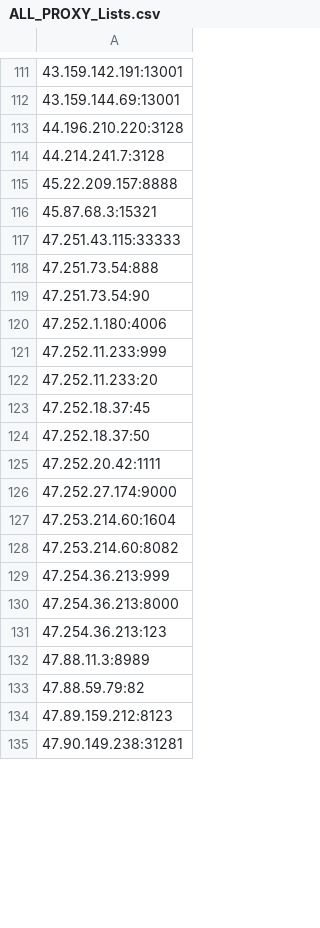
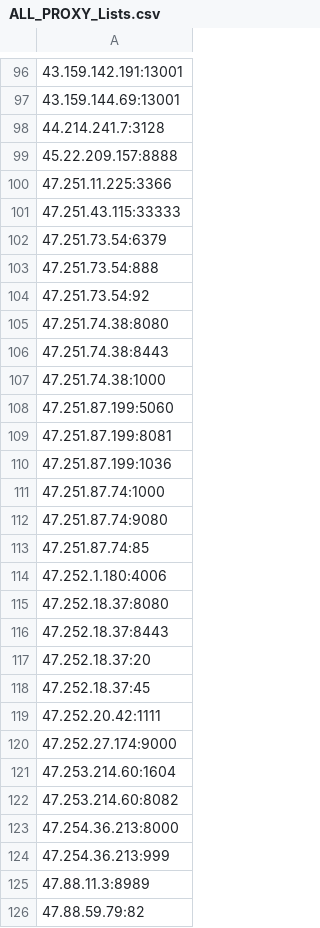
Before and after one commit to yassirusa/awesome-lists, a CSV file: Lists/PROXY/ALL_PROXY_Lists.csv, drawn as a sheet; only a part is shown, gaps mark what is left out; the shorter side is filled out with more unchanged rows; the diff covers the shown part only.

```diff
--- a/Lists/PROXY/ALL_PROXY_Lists.csv
+++ b/Lists/PROXY/ALL_PROXY_Lists.csv
@@ -112,14 +97,23 @@
 43.159.144.69:13001
-44.196.210.220:3128
 44.214.241.7:3128
 45.22.209.157:8888
-45.87.68.3:15321
+47.251.11.225:3366
 47.251.43.115:33333
+47.251.73.54:6379
 47.251.73.54:888
-47.251.73.54:90
+47.251.73.54:92
+47.251.74.38:8080
+47.251.74.38:8443
+47.251.74.38:1000
+47.251.87.199:5060
+47.251.87.199:8081
+47.251.87.199:1036
+47.251.87.74:1000
+47.251.87.74:9080
+47.251.87.74:85
 47.252.1.180:4006
-47.252.11.233:999
-47.252.11.233:20
+47.252.18.37:8080
+47.252.18.37:8443
+47.252.18.37:20
 47.252.18.37:45
-47.252.18.37:50
 47.252.20.42:1111
@@ -128,5 +122,4 @@
 47.253.214.60:8082
+47.254.36.213:8000
 47.254.36.213:999
-47.254.36.213:8000
-47.254.36.213:123
 47.88.11.3:8989
```
Also changed, not shown: 12 added rows, 32 removed rows, 3 moved rows and 14 edited cells elsewhere in this file.
